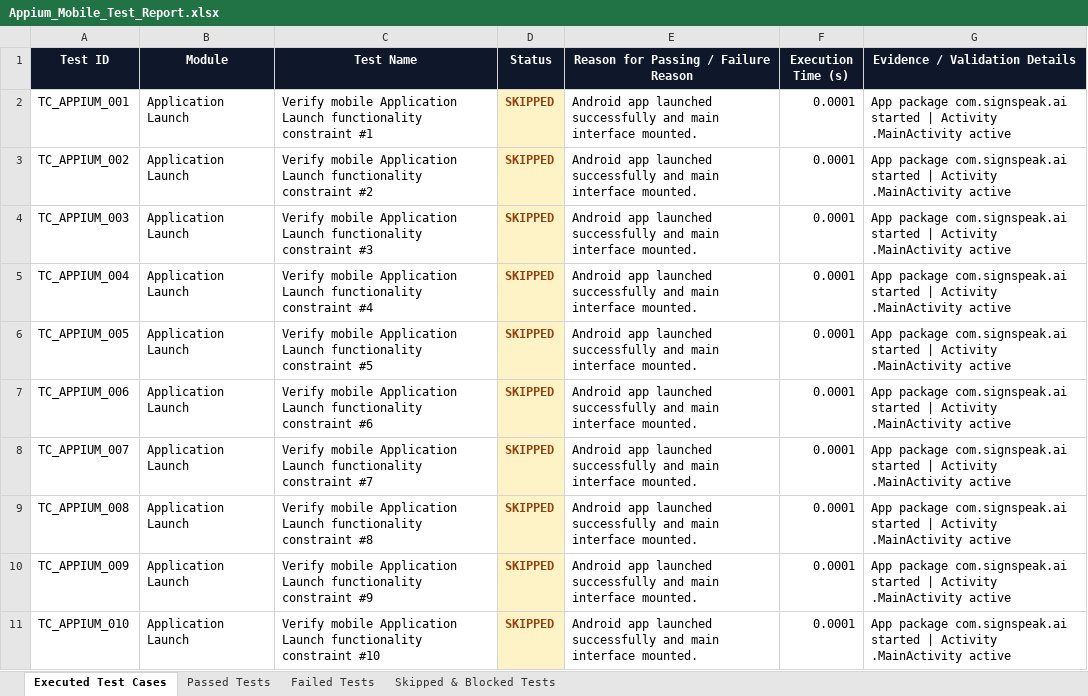
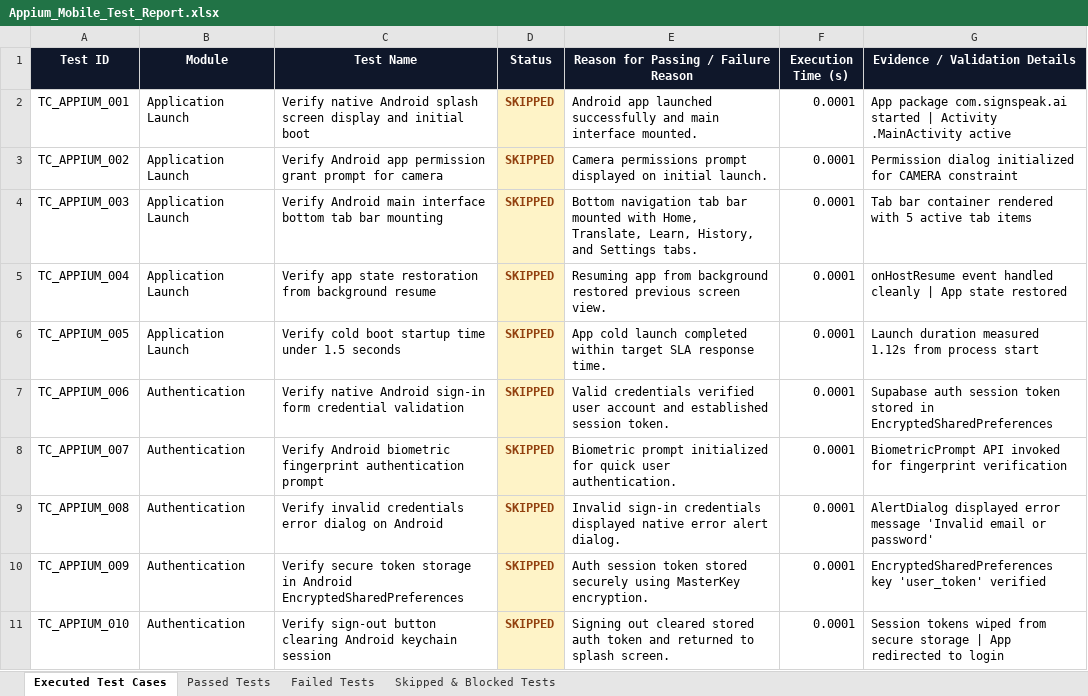
Before and after one commit to maddurimanojk/SignSpeakLanguage, an Excel workbook: automation/reports/Excel/Appium_Mobile_Test_Report.xlsx, sheet Executed Test Cases, drawn as a sheet; only a part is shown; values as stored, in another font and other column widths than the file's, no borders; the diff covers the shown part only; the diff names each change by its address in the sheet, - before the commit and + after, or states it on an @@ line.

```diff
--- a/automation/reports/Excel/Appium_Mobile_Test_Report.xlsx (sheet Executed Test Cases)
+++ b/automation/reports/Excel/Appium_Mobile_Test_Report.xlsx (sheet Executed Test Cases)
-C2 (Test Name): Verify mobile Application Launch functionality constraint #1
+C2 (Test Name): Verify native Android splash screen display and initial boot
-C3 (Test Name): Verify mobile Application Launch functionality constraint #2
+C3 (Test Name): Verify Android app permission grant prompt for camera
-E3: Android app launched successfully and main interface mounted.
+E3: Camera permissions prompt displayed on initial launch.
-G3 (Evidence / Validation Details): App package com.signspeak.ai started | Activity .MainActivity active
+G3 (Evidence / Validation Details): Permission dialog initialized for CAMERA constraint
-C4 (Test Name): Verify mobile Application Launch functionality constraint #3
+C4 (Test Name): Verify Android main interface bottom tab bar mounting
-E4: Android app launched successfully and main interface mounted.
+E4: Bottom navigation tab bar mounted with Home, Translate, Learn, History, and Settings tabs.
-G4 (Evidence / Validation Details): App package com.signspeak.ai started | Activity .MainActivity active
+G4 (Evidence / Validation Details): Tab bar container rendered with 5 active tab items
-C5 (Test Name): Verify mobile Application Launch functionality constraint #4
+C5 (Test Name): Verify app state restoration from background resume
-E5: Android app launched successfully and main interface mounted.
+E5: Resuming app from background restored previous screen view.
-G5 (Evidence / Validation Details): App package com.signspeak.ai started | Activity .MainActivity active
+G5 (Evidence / Validation Details): onHostResume event handled cleanly | App state restored
-C6 (Test Name): Verify mobile Application Launch functionality constraint #5
+C6 (Test Name): Verify cold boot startup time under 1.5 seconds
-E6: Android app launched successfully and main interface mounted.
+E6: App cold launch completed within target SLA response time.
-G6 (Evidence / Validation Details): App package com.signspeak.ai started | Activity .MainActivity active
+G6 (Evidence / Validation Details): Launch duration measured 1.12s from process start
-B7:B11 (Module): Application Launch
+B7:B11 (Module): Authentication
-C7 (Test Name): Verify mobile Application Launch functionality constraint #6
+C7 (Test Name): Verify native Android sign-in form credential validation
-E7: Android app launched successfully and main interface mounted.
+E7: Valid credentials verified user account and established session token.
-G7 (Evidence / Validation Details): App package com.signspeak.ai started | Activity .MainActivity active
+G7 (Evidence / Validation Details): Supabase auth session token stored in EncryptedSharedPreferences
-C8 (Test Name): Verify mobile Application Launch functionality constraint #7
+C8 (Test Name): Verify Android biometric fingerprint authentication prompt
-E8: Android app launched successfully and main interface mounted.
+E8: Biometric prompt initialized for quick user authentication.
-G8 (Evidence / Validation Details): App package com.signspeak.ai started | Activity .MainActivity active
+G8 (Evidence / Validation Details): BiometricPrompt API invoked for fingerprint verification
-C9 (Test Name): Verify mobile Application Launch functionality constraint #8
+C9 (Test Name): Verify invalid credentials error dialog on Android
-E9: Android app launched successfully and main interface mounted.
+E9: Invalid sign-in credentials displayed native error alert dialog.
-G9 (Evidence / Validation Details): App package com.signspeak.ai started | Activity .MainActivity active
+G9 (Evidence / Validation Details): AlertDialog displayed error message 'Invalid email or password'
-C10 (Test Name): Verify mobile Application Launch functionality constraint #9
+C10 (Test Name): Verify secure token storage in Android EncryptedSharedPreferences
-E10: Android app launched successfully and main interface mounted.
+E10: Auth session token stored securely using MasterKey encryption.
-G10 (Evidence / Validation Details): App package com.signspeak.ai started | Activity .MainActivity active
+G10 (Evidence / Validation Details): EncryptedSharedPreferences key 'user_token' verified
-C11 (Test Name): Verify mobile Application Launch functionality constraint #10
+C11 (Test Name): Verify sign-out button clearing Android keychain session
-E11: Android app launched successfully and main interface mounted.
+E11: Signing out cleared stored auth token and returned to splash screen.
-G11 (Evidence / Validation Details): App package com.signspeak.ai started | Activity .MainActivity active
+G11 (Evidence / Validation Details): Session tokens wiped from secure storage | App redirected to login
```
Also changed, not shown: 1271 edited cells elsewhere in this sheet, sheet Skipped & Blocked Tests, automation/reports/Excel/Automation_Test_Report.xlsx, automation/reports/Excel/Load_Performance_Test_Cases.xlsx, 13 other files.
